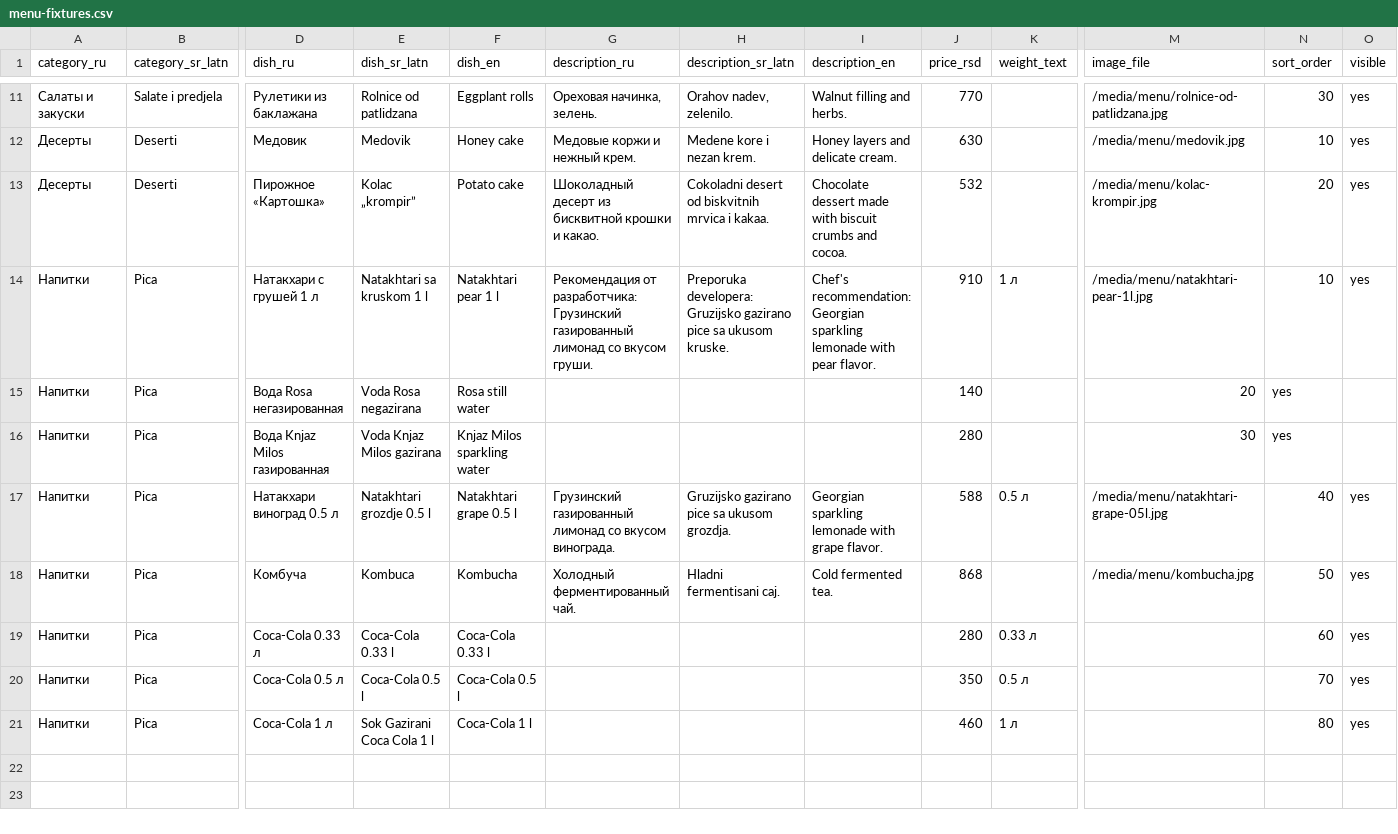
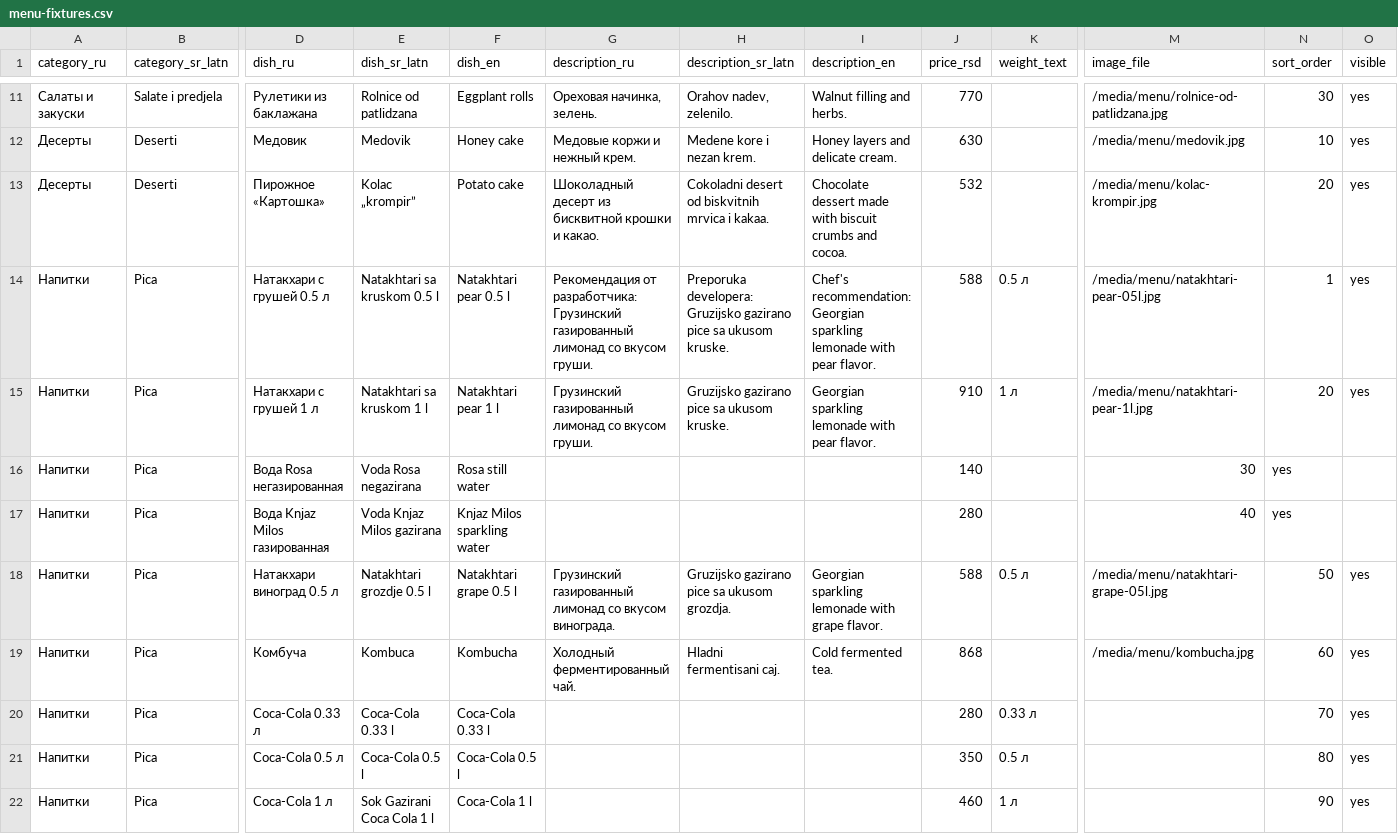
Before and after one commit to eqwertyry121/TL, a CSV file: docs/menu-fixtures.csv, drawn as a sheet; only a part is shown, gaps mark what is left out; addresses are those after the commit; rows hold the shown columns only; the diff names each change by its address in the sheet, - before the commit and + after, or states it on an @@ line.

Commit message:
feat: refine menu recommendation and dish editor

```diff
--- a/docs/menu-fixtures.csv
+++ b/docs/menu-fixtures.csv
+row 14: Напитки | Pica | Натакхари с грушей 0.5 л | Natakhtari sa kruskom 0.5 l | Natakhtari pear 0.5 l | Рекомендация от разработчика: Грузинский газированный лимонад со вкусом груши. | Preporuka developera: Gruzijsko gazirano pice sa ukusom kruske. | Chef's recommendation: Georgian sparkling lemonade with pear flavor. | 588 | 0.5 л | /media/menu/natakhtari-pear-05l.jpg | 1 | yes
-G15 (description_ru): Рекомендация от разработчика: Грузинский газированный…
+G15 (description_ru): Грузинский газированный…
-H15 (description_sr_latn): Preporuka developera: Gruzijsko gazirano…
+H15 (description_sr_latn): Gruzijsko gazirano…
-I15 (description_en): Chef's recommendation: Georgian sparkling…
+I15 (description_en): Georgian sparkling…
-N15 (sort_order): 10
+N15 (sort_order): 20
-M16 (image_file): 20
+M16 (image_file): 30
-M17 (image_file): 30
+M17 (image_file): 40
-N18 (sort_order): 40
+N18 (sort_order): 50
-N19 (sort_order): 50
+N19 (sort_order): 60
-N20 (sort_order): 60
+N20 (sort_order): 70
-N21 (sort_order): 70
+N21 (sort_order): 80
-N22 (sort_order): 80
+N22 (sort_order): 90
```
Also changed, not shown: docs/menu_assets_from_telegram/production_media/production_media_manifest.csv, 11 other files.
